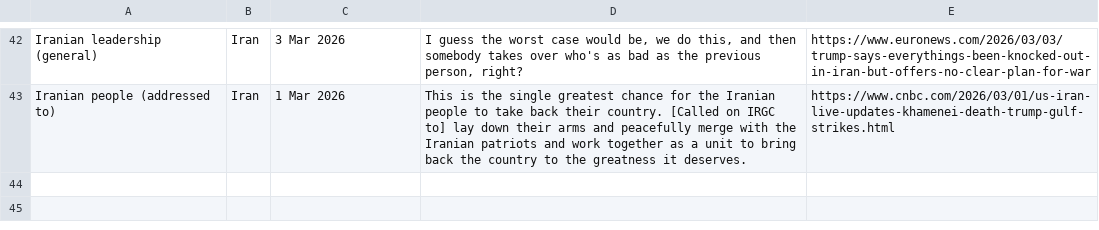
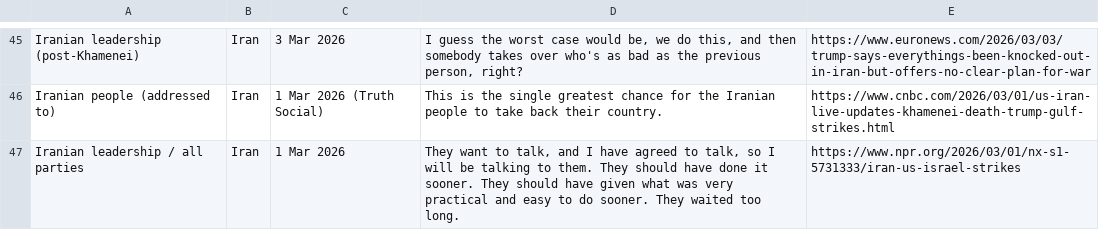
Before and after one commit to jholder92/cc-test, a CSV file: outputs/iran_strikes_quotes.csv, drawn as a sheet; only a part is shown, gaps mark what is left out; addresses are those after the commit; the diff covers the shown part only; the diff names each change by its address in the sheet, - before the commit and + after, or states it on an @@ line.

```diff
--- a/outputs/iran_strikes_quotes.csv
+++ b/outputs/iran_strikes_quotes.csv
-A45: Iranian leadership (general)
+A45: Iranian leadership (post-Khamenei)
-C46: 1 Mar 2026
+C46: 1 Mar 2026 (Truth Social)
-D46: …their country. [Called on IRGC to] lay down their arms and peacefully merge with the Iranian patriots and work together as a unit to bring back the country to the greatness it deserves.
+D46: …their country.
+row 47: Iranian leadership / all parties | Iran | 1 Mar 2026 | They want to talk, and I have agreed to talk, so I will be talking to them. They should have done it sooner. They should have given what was very practical and easy to do sooner. They waited too long. | https://www.npr.org/2026/03/01/nx-s1-5731333/iran-us-israel-strikes
```
Also changed, not shown: 17 added rows, 14 removed rows and 34 edited cells elsewhere in this file.
